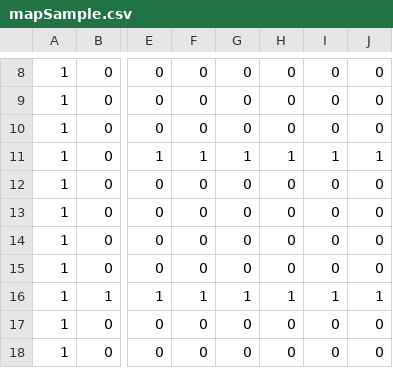
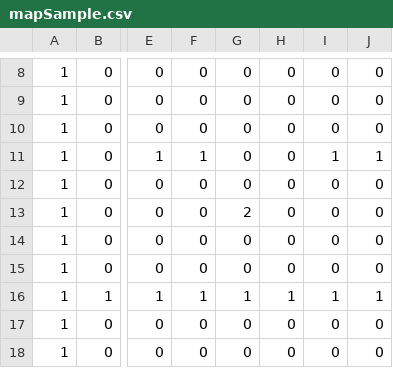
Before and after one commit to tateishiyoshihiro/10Days, a CSV file: Resources/mapSample.csv, drawn as a sheet; only a part is shown, gaps mark what is left out; the diff names each change by its address in the sheet, - before the commit and + after, or states it on an @@ line.

```diff
--- a/Resources/mapSample.csv
+++ b/Resources/mapSample.csv
-G11: 1
+G11: 0
-H11: 1
+H11: 0
-G13: 0
+G13: 2
```
Also changed, not shown: 2 other files.
